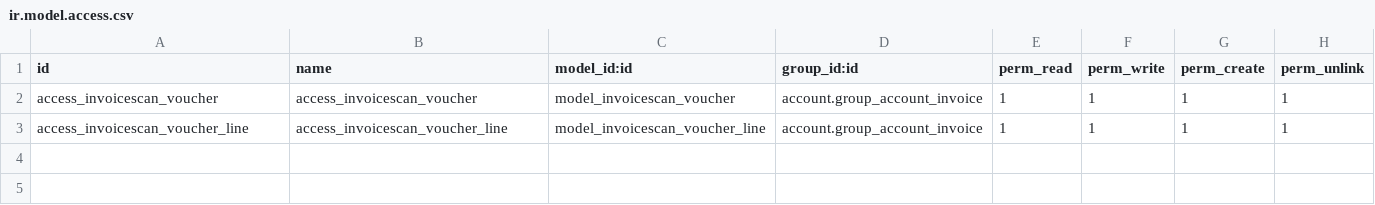
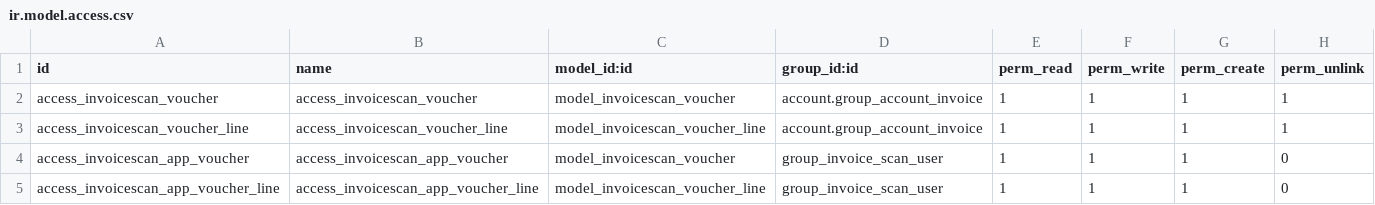
Before and after one commit to HarshalBhoir/Burnies, a CSV file: niova_invoice_scan/security/ir.model.access.csv, drawn as a sheet; the diff names each change by its address in the sheet, - before the commit and + after, or states it on an @@ line.

Commit message:
Niova v13

```diff
--- a/niova_invoice_scan/security/ir.model.access.csv
+++ b/niova_invoice_scan/security/ir.model.access.csv
+row 4: access_invoicescan_app_voucher | access_invoicescan_app_voucher | model_invoicescan_voucher | group_invoice_scan_user | 1 | 1 | 1 | 0
+row 5: access_invoicescan_app_voucher_line | access_invoicescan_app_voucher_line | model_invoicescan_voucher_line | group_invoice_scan_user | 1 | 1 | 1 | 0
```
Also changed, not shown: 40 other files.
